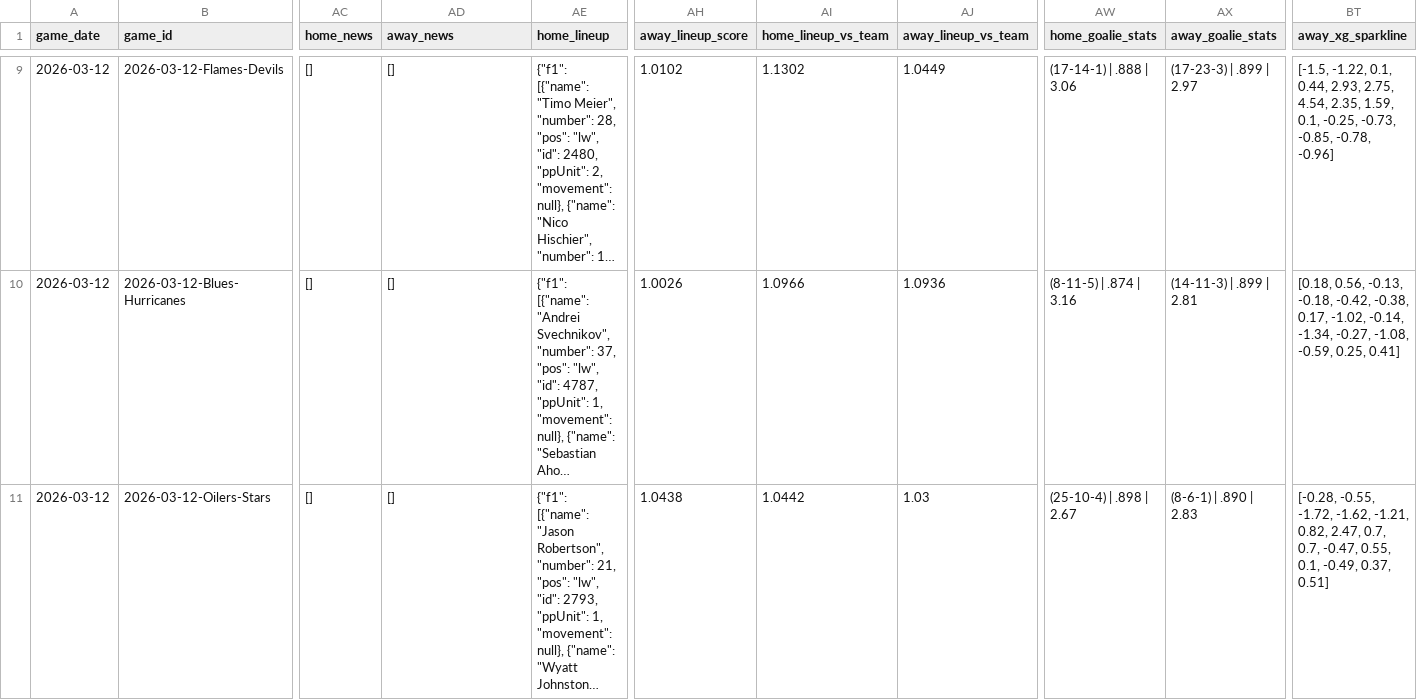
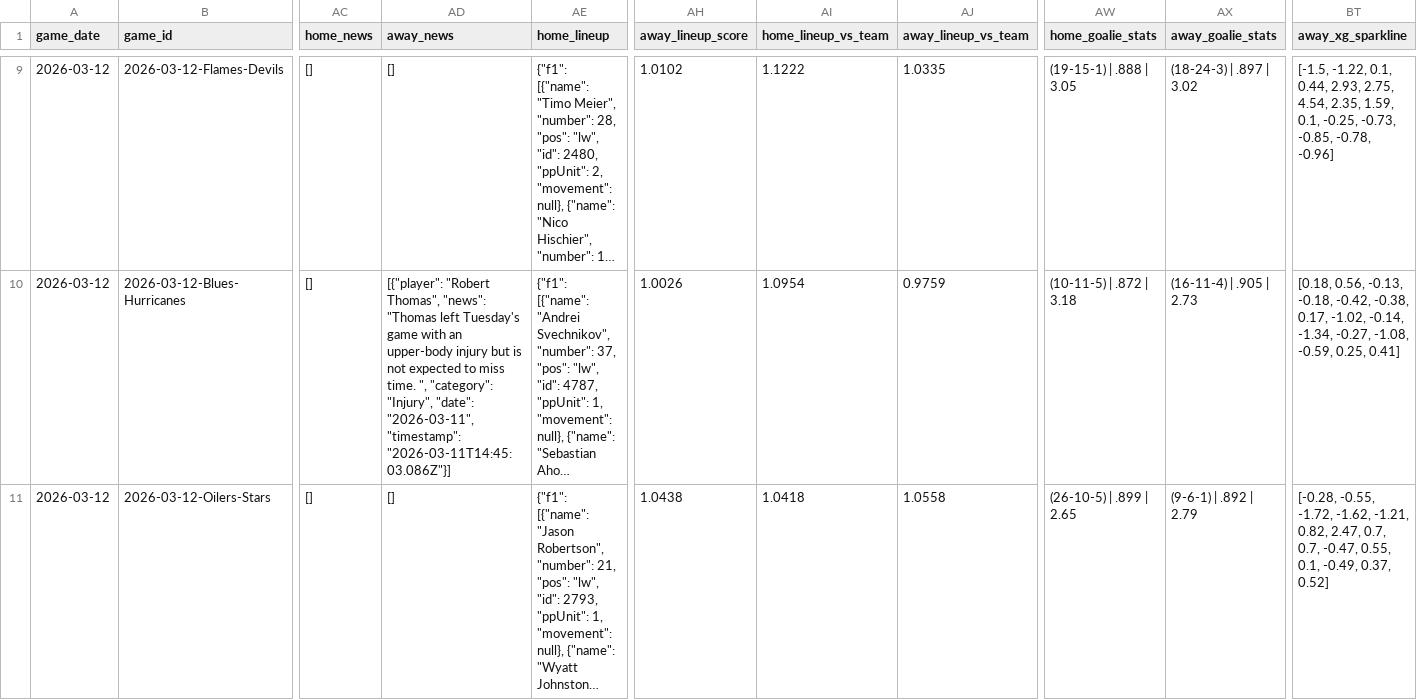
Before and after one commit to alexgarrison2/axiom, a CSV file: data/predictions_detailed.csv, drawn as a sheet; only a part is shown, gaps mark what is left out; long unchanged cells end in …; the diff covers the shown part only; the diff names each change by its address in the sheet, - before the commit and + after, or states it on an @@ line.

```diff
--- a/data/predictions_detailed.csv
+++ b/data/predictions_detailed.csv
-AI9 (home_lineup_vs_team): 1.1302
+AI9 (home_lineup_vs_team): 1.1222
-AJ9 (away_lineup_vs_team): 1.0449
+AJ9 (away_lineup_vs_team): 1.0335
-AW9 (home_goalie_stats): (17-14-1) | .888 | 3.06
+AW9 (home_goalie_stats): (19-15-1) | .888 | 3.05
-AX9 (away_goalie_stats): (17-23-3) | .899 | 2.97
+AX9 (away_goalie_stats): (18-24-3) | .897 | 3.02
-AD10 (away_news): []
+AD10 (away_news): [{"player": "Robert Thomas", "news": "Thomas left Tuesday's game with an upper-body injury but is not expected to miss time. ", "category": "Injury", "date": "2026-03-11", "timestamp": "2026-03-11T14:45:03.086Z"}]
-AI10 (home_lineup_vs_team): 1.0966
+AI10 (home_lineup_vs_team): 1.0954
-AJ10 (away_lineup_vs_team): 1.0936
+AJ10 (away_lineup_vs_team): 0.9759
-AW10 (home_goalie_stats): (8-11-5) | .874 | 3.16
+AW10 (home_goalie_stats): (10-11-5) | .872 | 3.18
-AX10 (away_goalie_stats): (14-11-3) | .899 | 2.81
+AX10 (away_goalie_stats): (16-11-4) | .905 | 2.73
-AI11 (home_lineup_vs_team): 1.0442
+AI11 (home_lineup_vs_team): 1.0418
-AJ11 (away_lineup_vs_team): 1.03
+AJ11 (away_lineup_vs_team): 1.0558
-AW11 (home_goalie_stats): (25-10-4) | .898 | 2.67
+AW11 (home_goalie_stats): (26-10-5) | .899 | 2.65
-AX11 (away_goalie_stats): (8-6-1) | .890 | 2.83
+AX11 (away_goalie_stats): (9-6-1) | .892 | 2.79
-BT11 (away_xg_sparkline): …-0.49, 0.37, 0.51]
+BT11 (away_xg_sparkline): …-0.49, 0.37, 0.52]
```
Also changed, not shown: 59 edited cells elsewhere in this file, pipeline/href_stats.csv, public/data/predictions_detailed.csv, 24 other files.
